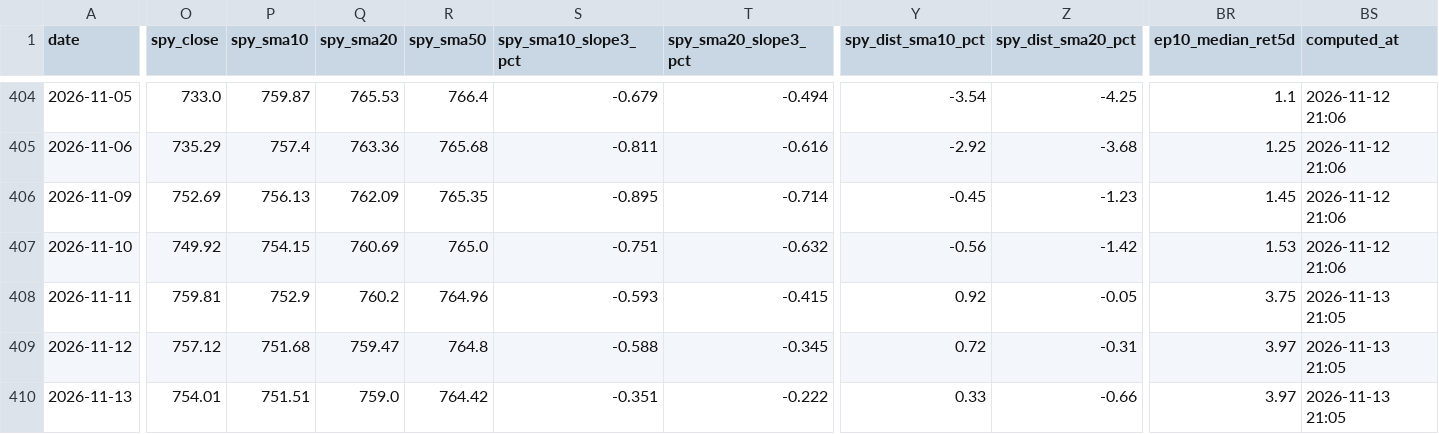
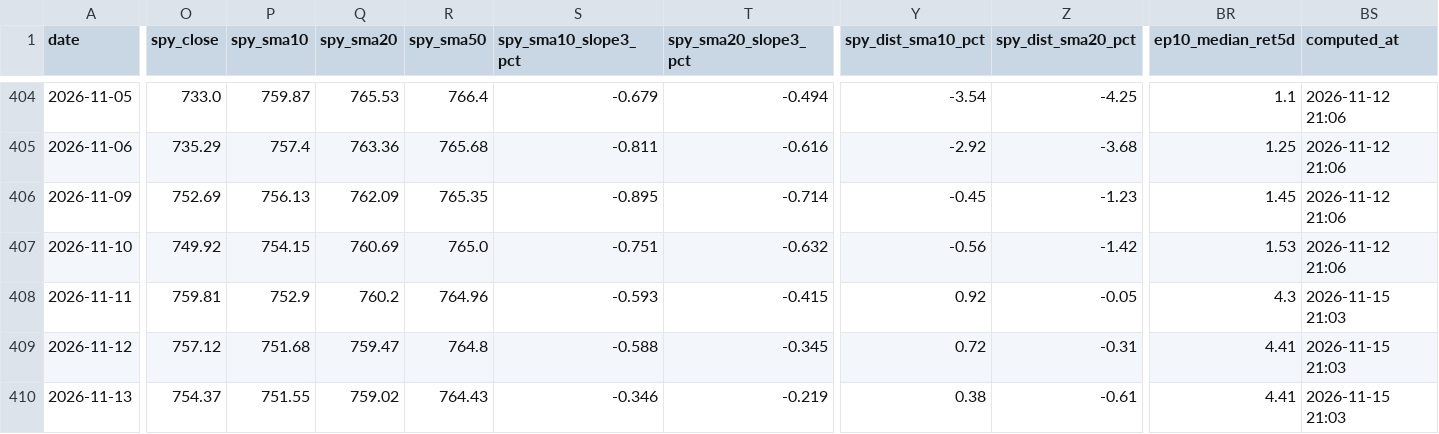
Before and after one commit to intothecosmos/episodic-pivots, a CSV file: data/market.csv, drawn as a sheet; only a part is shown, gaps mark what is left out; the diff covers the shown part only; the diff names each change by its address in the sheet, - before the commit and + after, or states it on an @@ line.

Commit message:
auto: v2.1 nightly data 2026-11-15

```diff
--- a/data/market.csv
+++ b/data/market.csv
-BR408 (ep10_median_ret5d): 3.75
+BR408 (ep10_median_ret5d): 4.3
-BS408:BS410 (computed_at): 2026-11-13 21:05
+BS408:BS410 (computed_at): 2026-11-15 21:03
-BR409:BR410 (ep10_median_ret5d): 3.97
+BR409:BR410 (ep10_median_ret5d): 4.41
-O410 (spy_close): 754.01
+O410 (spy_close): 754.37
-P410 (spy_sma10): 751.51
+P410 (spy_sma10): 751.55
-Q410 (spy_sma20): 759.0
+Q410 (spy_sma20): 759.02
-R410 (spy_sma50): 764.42
+R410 (spy_sma50): 764.43
-S410 (spy_sma10_slope3_pct): -0.351
+S410 (spy_sma10_slope3_pct): -0.346
-T410 (spy_sma20_slope3_pct): -0.222
+T410 (spy_sma20_slope3_pct): -0.219
-Y410 (spy_dist_sma10_pct): 0.33
+Y410 (spy_dist_sma10_pct): 0.38
-Z410 (spy_dist_sma20_pct): -0.66
+Z410 (spy_dist_sma20_pct): -0.61
```
Also changed, not shown: 2 edited cells elsewhere in this file.
